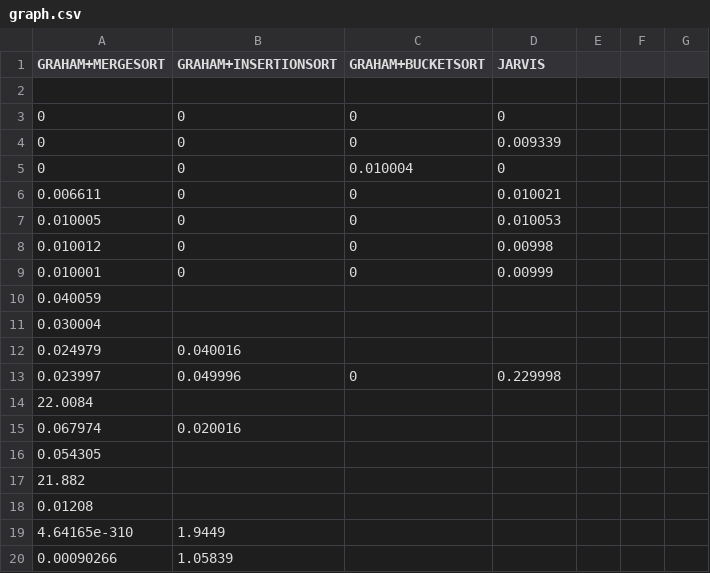
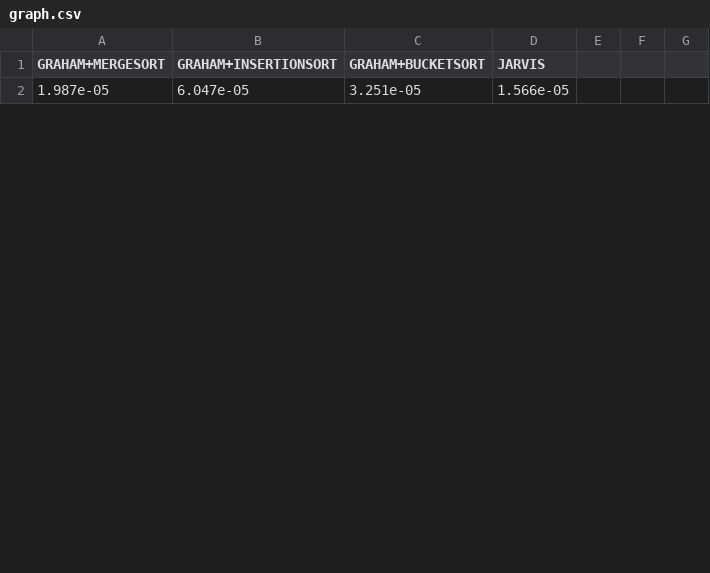
Before and after one commit to GiovannaNaves/Estruturas-de-dados, a CSV file: TP2/graph.csv, drawn as a sheet; only a part is shown; removed rows and columns are numbered as before the commit, all else as after; the diff covers the shown part only; the diff names each change by its address in the sheet, - before the commit and + after, or states it on an @@ line.

```diff
--- a/TP2/graph.csv
+++ b/TP2/graph.csv
-row 2: (empty)
+row 2: 1.987e-05 | 6.047e-05 | 3.251e-05 | 1.566e-05
-row 3: 0 | 0 | 0 | 0
-row 4: 0 | 0 | 0 | 0.009339
-row 5: 0 | 0 | 0.010004 | 0
-row 6: 0.006611 | 0 | 0 | 0.010021
-row 7: 0.010005 | 0 | 0 | 0.010053
-row 8: 0.010012 | 0 | 0 | 0.00998
-row 9: 0.010001 | 0 | 0 | 0.00999
-row 10: 0.040059
-row 11: 0.030004
-row 12: 0.024979 | 0.040016
-row 13: 0.023997 | 0.049996 | 0 | 0.229998
-row 14: 22.0084
-row 15: 0.067974 | 0.020016
-row 16: 0.054305
-row 17: 21.882
-row 18: 0.01208
-row 19: 4.64165e-310 | 1.9449
-row 20: 0.00090266 | 1.05839
```
Also changed, not shown: 17 added rows and 7 removed rows elsewhere in this file, 10 other files.
